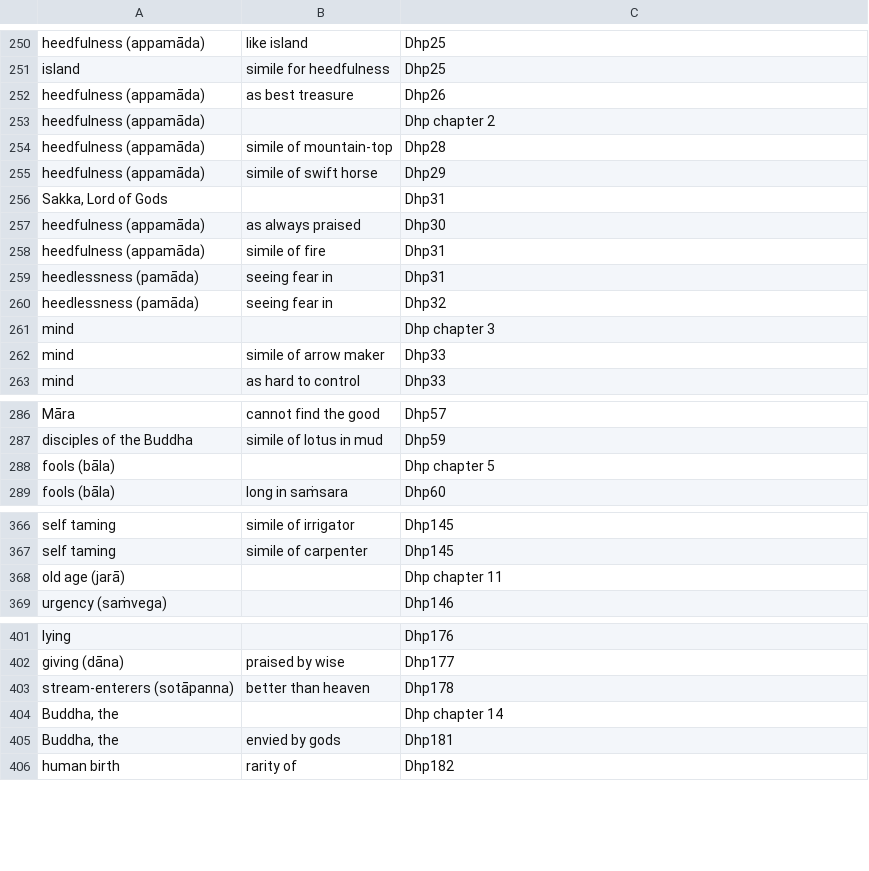
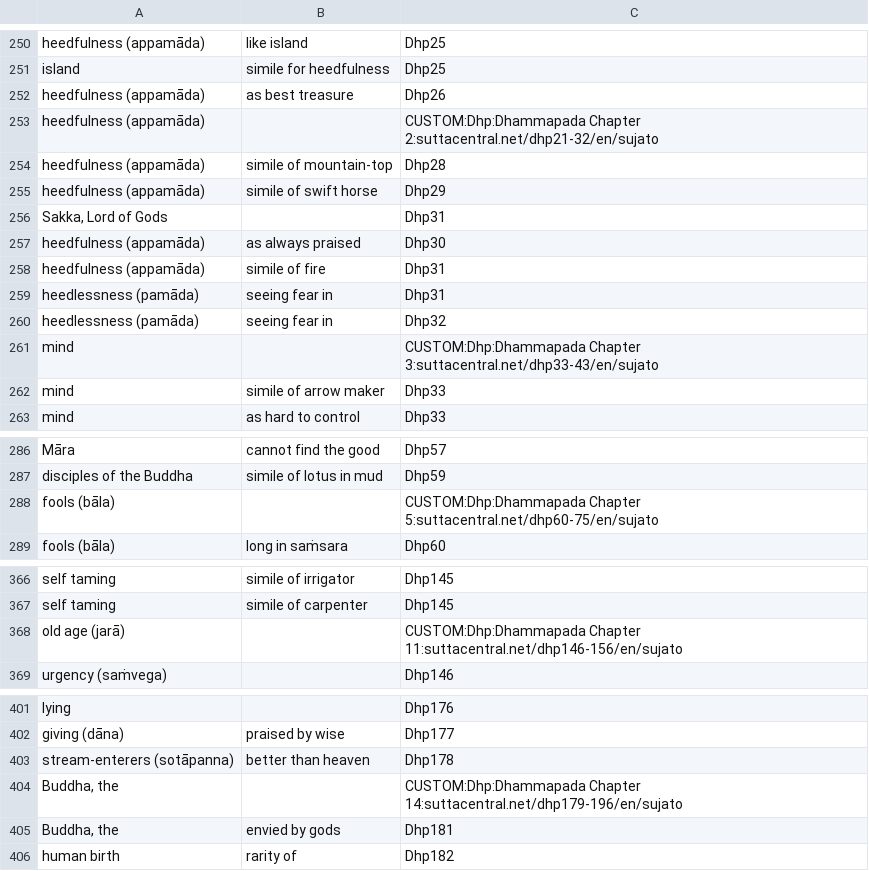
Before and after one commit to thesunshade/sutta-index, a CSV file: src/data/general-index.csv, drawn as a sheet; only a part is shown, gaps mark what is left out; the diff covers the shown part only.

```diff
--- a/src/data/general-index.csv
+++ b/src/data/general-index.csv
@@ -252,3 +252,3 @@ island	simile for heedfulness	Dhp25
 heedfulness (appamāda)	as best treasure	Dhp26
-heedfulness (appamāda)		Dhp chapter 2
+heedfulness (appamāda)		CUSTOM:Dhp:Dhammapada Chapter 2:suttacentral.net/dhp21-32/en/sujato
 heedfulness (appamāda)	simile of mountain-top	Dhp28
@@ -260,3 +260,3 @@ heedlessness (pamāda)	seeing fear in	Dhp31
 heedlessness (pamāda)	seeing fear in	Dhp32
-mind		Dhp chapter 3
+mind		CUSTOM:Dhp:Dhammapada Chapter 3:suttacentral.net/dhp33-43/en/sujato
 mind	simile of arrow maker	Dhp33
@@ -287,3 +287,3 @@ Māra	cannot find the good	Dhp57
 disciples of the Buddha	simile of lotus in mud	Dhp59
-fools (bāla)		Dhp chapter 5
+fools (bāla)		CUSTOM:Dhp:Dhammapada Chapter 5:suttacentral.net/dhp60-75/en/sujato
 fools (bāla)	long in saṁsara	Dhp60
@@ -367,3 +367,3 @@ self taming	simile of irrigator	Dhp145
 self taming	simile of carpenter	Dhp145
-old age (jarā)		Dhp chapter 11
+old age (jarā)		CUSTOM:Dhp:Dhammapada Chapter 11:suttacentral.net/dhp146-156/en/sujato
 urgency (saṁvega)		Dhp146
@@ -403,3 +403,3 @@ giving (dāna)	praised by wise	Dhp177
 stream-enterers (sotāpanna)	better than heaven	Dhp178
-Buddha, the		Dhp chapter 14
+Buddha, the		CUSTOM:Dhp:Dhammapada Chapter 14:suttacentral.net/dhp179-196/en/sujato
 Buddha, the	envied by gods	Dhp181
```
Also changed, not shown: 6 added rows and 17 edited cells elsewhere in this file, 8 other files.
